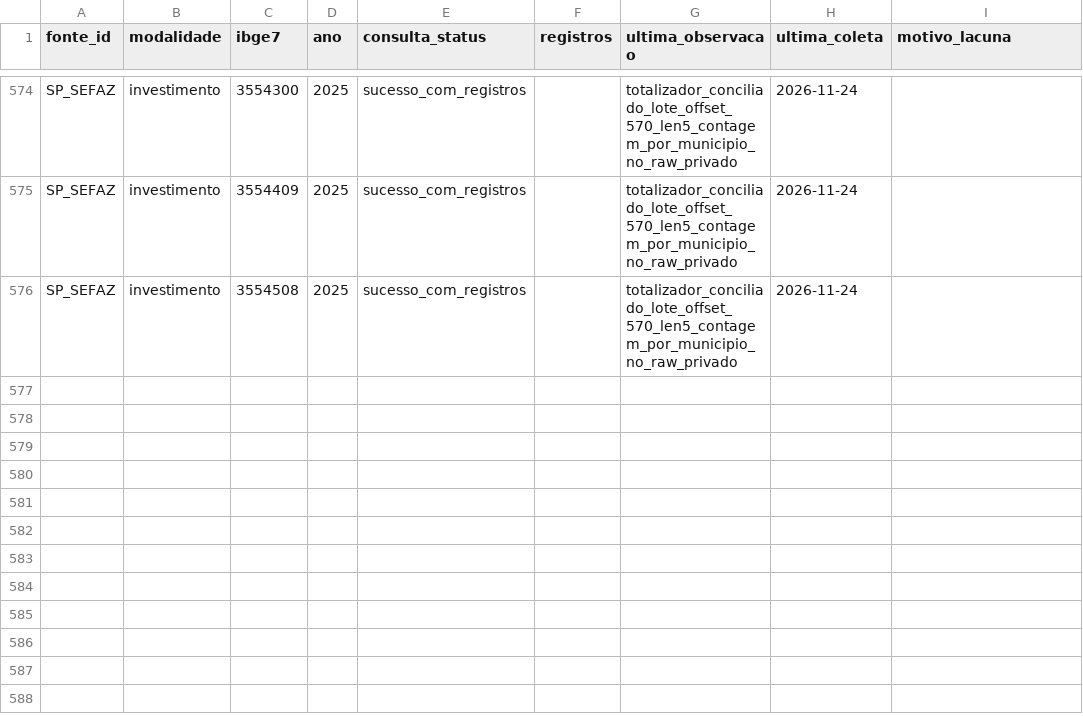
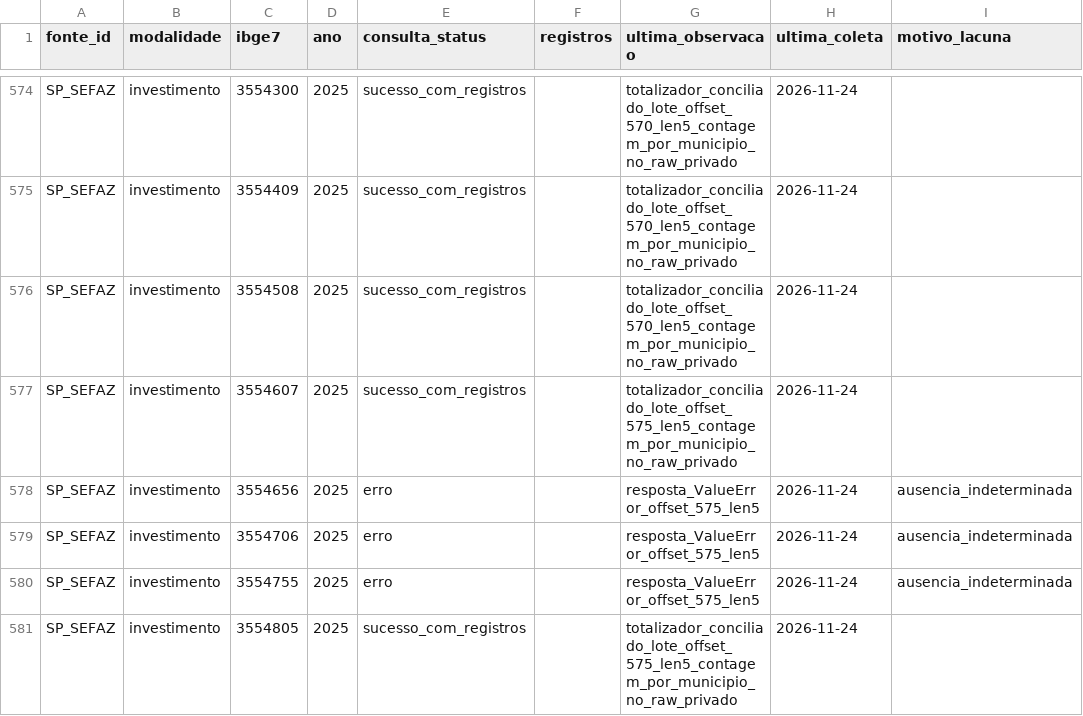
Before and after one commit to hilaliskandar/mapa_do_tesouro, a CSV file: governance/controls/investimentos_sp645/cobertura.csv, drawn as a sheet; only a part is shown, gaps mark what is left out; the diff names each change by its address in the sheet, - before the commit and + after, or states it on an @@ line.

Commit message:
governance: SIAFEM offset575 QA R2 e 3 pendencias

```diff
--- a/governance/controls/investimentos_sp645/cobertura.csv
+++ b/governance/controls/investimentos_sp645/cobertura.csv
+row 577: SP_SEFAZ | investimento | 3554607 | 2025 | sucesso_com_registros |  | totalizador_conciliado_lote_offset_575_len5_contagem_por_municipio_no_raw_privado | 2026-11-24
+row 578: SP_SEFAZ | investimento | 3554656 | 2025 | erro |  | resposta_ValueError_offset_575_len5 | 2026-11-24 | ausencia_indeterminada
+row 579: SP_SEFAZ | investimento | 3554706 | 2025 | erro |  | resposta_ValueError_offset_575_len5 | 2026-11-24 | ausencia_indeterminada
+row 580: SP_SEFAZ | investimento | 3554755 | 2025 | erro |  | resposta_ValueError_offset_575_len5 | 2026-11-24 | ausencia_indeterminada
+row 581: SP_SEFAZ | investimento | 3554805 | 2025 | sucesso_com_registros |  | totalizador_conciliado_lote_offset_575_len5_contagem_por_municipio_no_raw_privado | 2026-11-24
```
